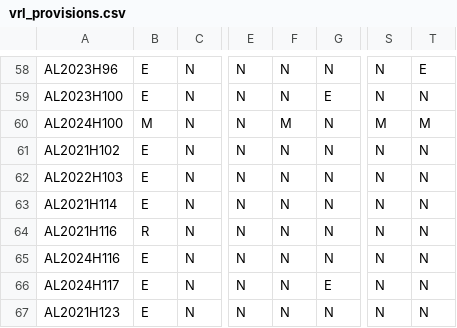
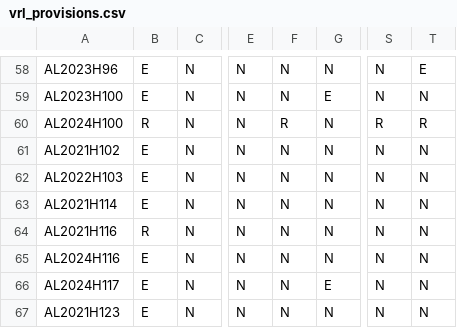
Before and after one commit to jloffredo2/state-elect-law-db, a CSV file: output/vrl_provisions.csv, drawn as a sheet; only a part is shown, gaps mark what is left out; the diff names each change by its address in the sheet, - before the commit and + after, or states it on an @@ line.

```diff
--- a/output/vrl_provisions.csv
+++ b/output/vrl_provisions.csv
-B60: M
+B60: R
-F60: M
+F60: R
-S60: M
+S60: R
-T60: M
+T60: R
```
Also changed, not shown: 4 other files.
